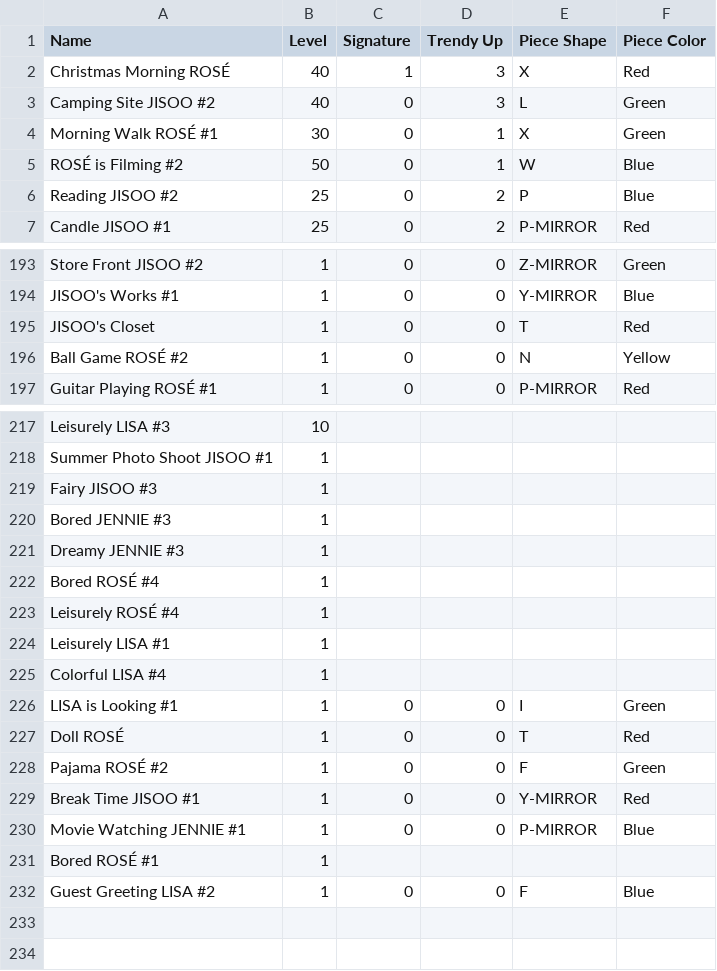
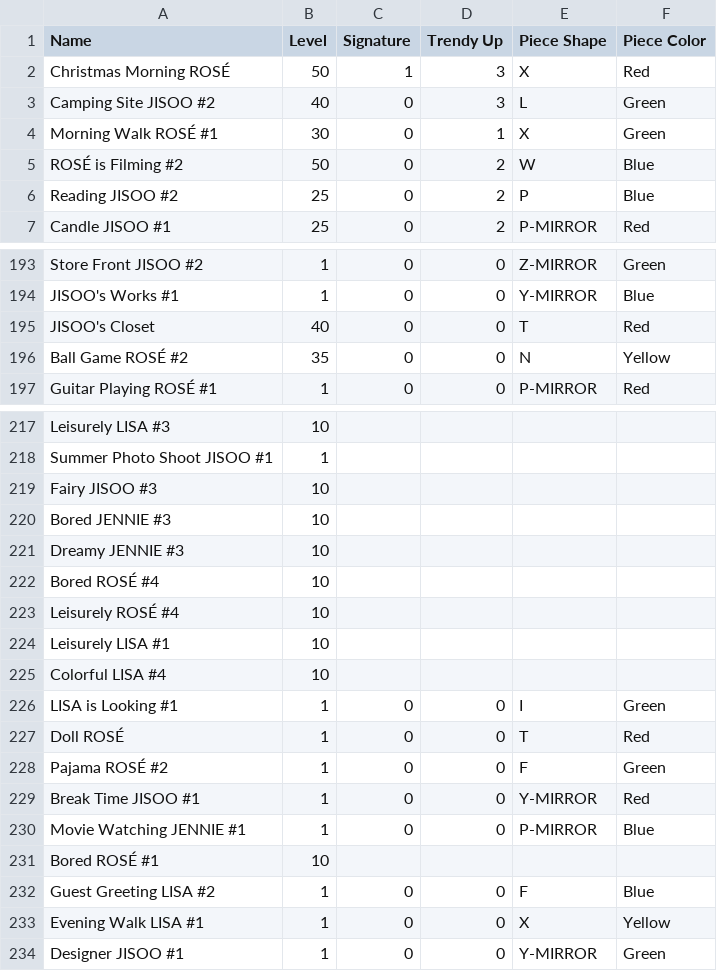
Before and after one commit to djgruau101/blackpink-the-game-schedule-solver, a CSV file: photocards.csv, drawn as a sheet; only a part is shown, gaps mark what is left out.

```diff
--- a/photocards.csv
+++ b/photocards.csv
@@ -1,6 +1,6 @@
 Name,Level,Signature,Trendy Up,Piece Shape,Piece Color
-Christmas Morning ROSÉ,40,1,3,X,Red
+Christmas Morning ROSÉ,50,1,3,X,Red
 Camping Site JISOO #2,40,0,3,L,Green
 Morning Walk ROSÉ #1,30,0,1,X,Green
-ROSÉ is Filming #2,50,0,1,W,Blue
+ROSÉ is Filming #2,50,0,2,W,Blue
 Reading JISOO #2,25,0,2,P,Blue
@@ -194,4 +194,4 @@ Store Front JISOO #2,1,0,0,Z-MIRROR,Green
 JISOO's Works #1,1,0,0,Y-MIRROR,Blue
-JISOO's Closet,1,0,0,T,Red
-Ball Game ROSÉ #2,1,0,0,N,Yellow
+JISOO's Closet,40,0,0,T,Red
+Ball Game ROSÉ #2,35,0,0,N,Yellow
 Guitar Playing ROSÉ #1,1,0,0,P-MIRROR,Red
@@ -218,9 +218,9 @@ Leisurely LISA #3,10,,,,
 Summer Photo Shoot JISOO #1,1,,,,
-Fairy JISOO #3,1,,,,
-Bored JENNIE #3,1,,,,
-Dreamy JENNIE #3,1,,,,
-Bored ROSÉ #4,1,,,,
-Leisurely ROSÉ #4,1,,,,
-Leisurely LISA #1,1,,,,
-Colorful LISA #4,1,,,,
+Fairy JISOO #3,10,,,,
+Bored JENNIE #3,10,,,,
+Dreamy JENNIE #3,10,,,,
+Bored ROSÉ #4,10,,,,
+Leisurely ROSÉ #4,10,,,,
+Leisurely LISA #1,10,,,,
+Colorful LISA #4,10,,,,
 LISA is Looking #1,1,0,0,I,Green
@@ -230,3 +230,5 @@ Break Time JISOO #1,1,0,0,Y-MIRROR,Red
 Movie Watching JENNIE #1,1,0,0,P-MIRROR,Blue
-Bored ROSÉ #1,1,,,,
+Bored ROSÉ #1,10,,,,
 Guest Greeting LISA #2,1,0,0,F,Blue
+Evening Walk LISA #1,1,0,0,X,Yellow
+Designer JISOO #1,1,0,0,Y-MIRROR,Green
```
Also changed, not shown: 1 other file.
